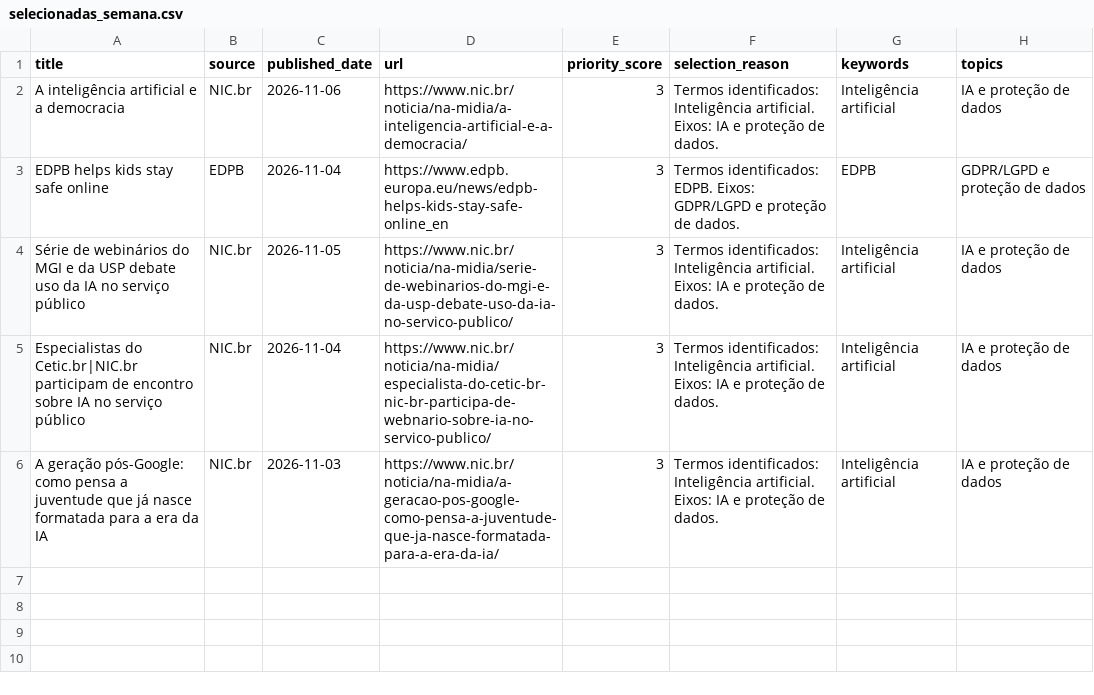
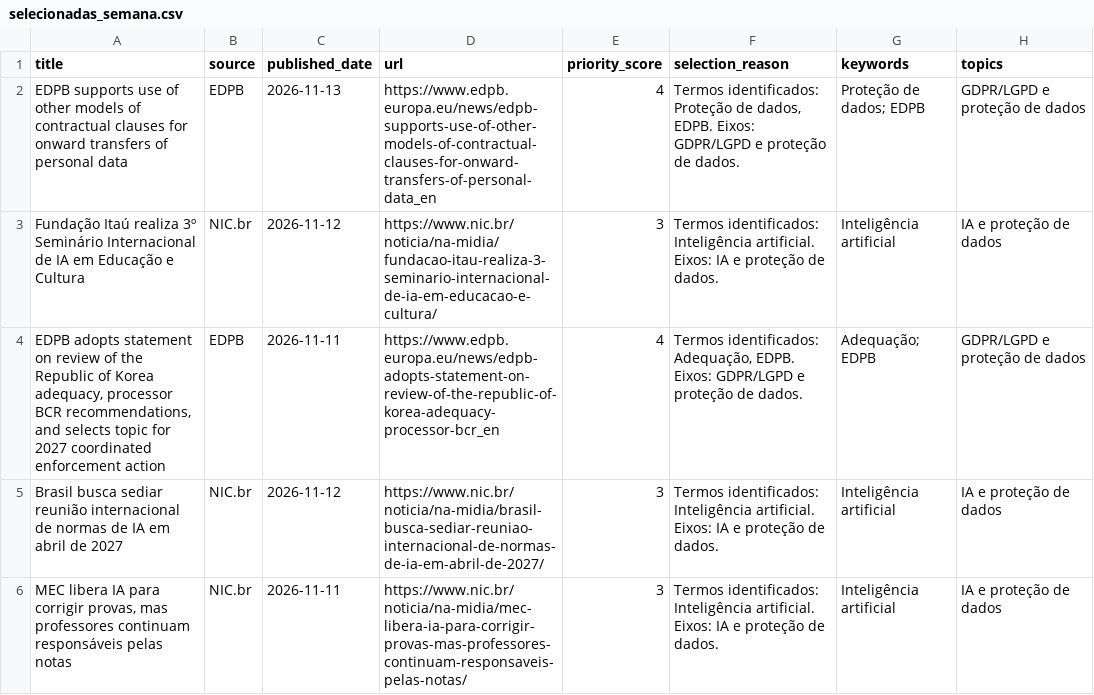
Before and after one commit to anamacao/FAPESP-PIBIC-scrapping, a CSV file: reports/curadoria/latest/selecionadas_semana.csv, drawn as a sheet.

```diff
--- a/reports/curadoria/latest/selecionadas_semana.csv
+++ b/reports/curadoria/latest/selecionadas_semana.csv
@@ -1,6 +1,6 @@
 title,source,published_date,url,priority_score,selection_reason,keywords,topics
-A inteligência artificial e a democracia,NIC.br,2026-11-06,https://www.nic.br/noticia/na-midia/a-inteligencia-artificial-e-a-democracia/,3,Termos identificados: Inteligência artificial. Eixos: IA e proteção de dados.,Inteligência artificial,IA e proteção de dados
-EDPB helps kids stay safe online,EDPB,2026-11-04,https://www.edpb.europa.eu/news/edpb-helps-kids-stay-safe-online_en,3,Termos identificados: EDPB. Eixos: GDPR/LGPD e proteção de dados.,EDPB,GDPR/LGPD e proteção de dados
-Série de webinários do MGI e da USP debate uso da IA no serviço público,NIC.br,2026-11-05,https://www.nic.br/noticia/na-midia/serie-de-webinarios-do-mgi-e-da-usp-debate-uso-da-ia-no-servico-publico/,3,Termos identificados: Inteligência artificial. Eixos: IA e proteção de dados.,Inteligência artificial,IA e proteção de dados
-Especialistas do Cetic.br|NIC.br participam de encontro sobre IA no serviço público,NIC.br,2026-11-04,https://www.nic.br/noticia/na-midia/especialista-do-cetic-br-nic-br-participa-de-webnario-sobre-ia-no-servico-publico/,3,Termos identificados: Inteligência artificial. Eixos: IA e proteção de dados.,Inteligência artificial,IA e proteção de dados
-A geração pós-Google: como pensa a juventude que já nasce formatada para a era da IA,NIC.br,2026-11-03,https://www.nic.br/noticia/na-midia/a-geracao-pos-google-como-pensa-a-juventude-que-ja-nasce-formatada-para-a-era-da-ia/,3,Termos identificados: Inteligência artificial. Eixos: IA e proteção de dados.,Inteligência artificial,IA e proteção de dados
+EDPB supports use of other models of contractual clauses for onward transfers of personal data,EDPB,2026-11-13,https://www.edpb.europa.eu/news/edpb-supports-use-of-other-models-of-contractual-clauses-for-onward-transfers-of-personal-data_en,4,"Termos identificados: Proteção de dados, EDPB. Eixos: GDPR/LGPD e proteção de dados.",Proteção de dados; EDPB,GDPR/LGPD e proteção de dados
+Fundação Itaú realiza 3º Seminário Internacional de IA em Educação e Cultura,NIC.br,2026-11-12,https://www.nic.br/noticia/na-midia/fundacao-itau-realiza-3-seminario-internacional-de-ia-em-educacao-e-cultura/,3,Termos identificados: Inteligência artificial. Eixos: IA e proteção de dados.,Inteligência artificial,IA e proteção de dados
+"EDPB adopts statement on review of the Republic of Korea adequacy, processor BCR recommendations, and selects topic for 2027 coordinated enforcement action",EDPB,2026-11-11,https://www.edpb.europa.eu/news/edpb-adopts-statement-on-review-of-the-republic-of-korea-adequacy-processor-bcr_en,4,"Termos identificados: Adequação, EDPB. Eixos: GDPR/LGPD e proteção de dados.",Adequação; EDPB,GDPR/LGPD e proteção de dados
+Brasil busca sediar reunião internacional de normas de IA em abril de 2027,NIC.br,2026-11-12,https://www.nic.br/noticia/na-midia/brasil-busca-sediar-reuniao-internacional-de-normas-de-ia-em-abril-de-2027/,3,Termos identificados: Inteligência artificial. Eixos: IA e proteção de dados.,Inteligência artificial,IA e proteção de dados
+"MEC libera IA para corrigir provas, mas professores continuam responsáveis pelas notas",NIC.br,2026-11-11,https://www.nic.br/noticia/na-midia/mec-libera-ia-para-corrigir-provas-mas-professores-continuam-responsaveis-pelas-notas/,3,Termos identificados: Inteligência artificial. Eixos: IA e proteção de dados.,Inteligência artificial,IA e proteção de dados
```
Also changed, not shown: data/analysis/evidencias_tematicas.csv, reports/curadoria/latest/coocorrencias_jaccard.csv, 32 other files.
